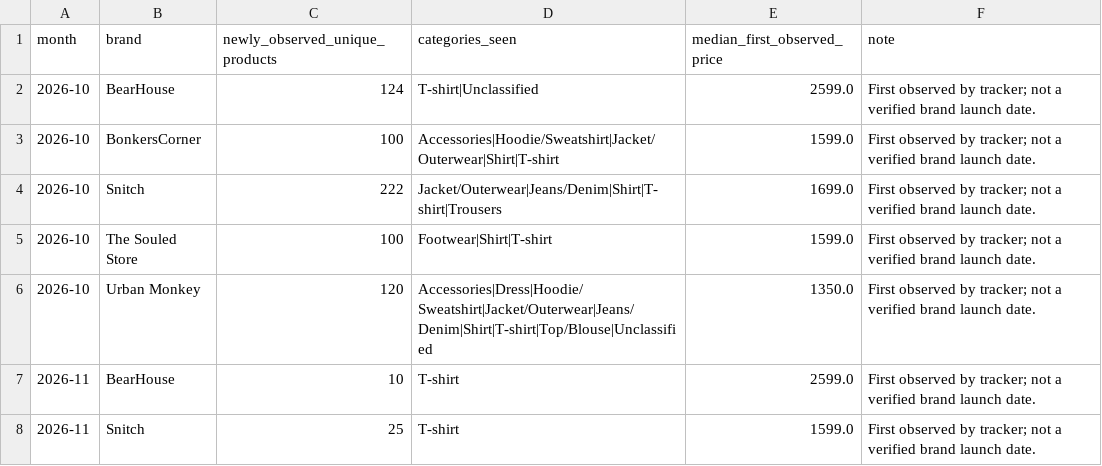
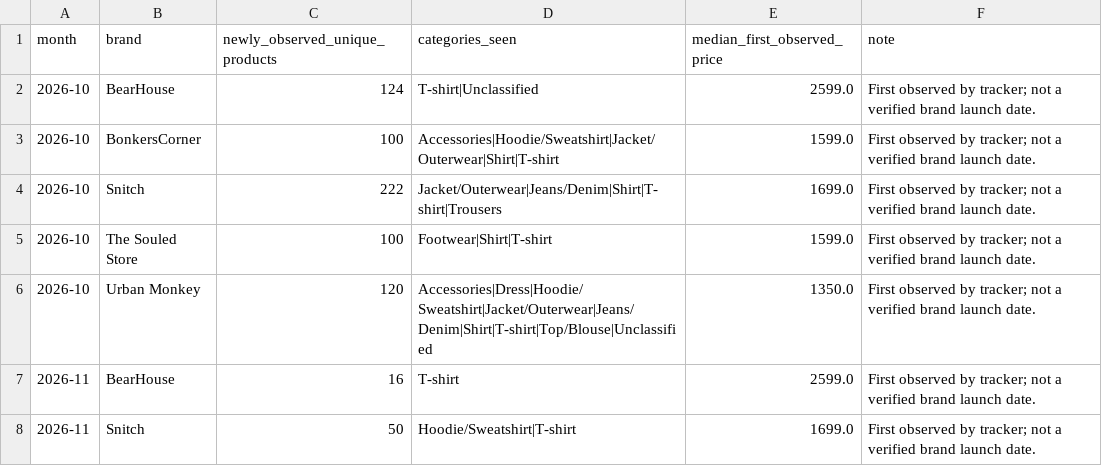
Before and after one commit to ChiranjibiR/AnimeSansar, a CSV file: reports/monthly_launch_summary.csv, drawn as a sheet.

```diff
--- a/reports/monthly_launch_summary.csv
+++ b/reports/monthly_launch_summary.csv
@@ -6,3 +6,3 @@ month,brand,newly_observed_unique_products,categories_seen,median_first_observed
 2026-10,Urban Monkey,120,Accessories|Dress|Hoodie/Sweatshirt|Jacket/Outerwear|Jeans/Denim|Shirt|T-shirt|Top/Blouse|Unclassified,1350.0,First observed by tracker; not a verified brand launch date.
-2026-11,BearHouse,10,T-shirt,2599.0,First observed by tracker; not a verified brand launch date.
-2026-11,Snitch,25,T-shirt,1599.0,First observed by tracker; not a verified brand launch date.
+2026-11,BearHouse,16,T-shirt,2599.0,First observed by tracker; not a verified brand launch date.
+2026-11,Snitch,50,Hoodie/Sweatshirt|T-shirt,1699.0,First observed by tracker; not a verified brand launch date.
```
Also changed, not shown: reports/monthly_price_summary.csv, reports/scrape_status.csv, 5 other files.
